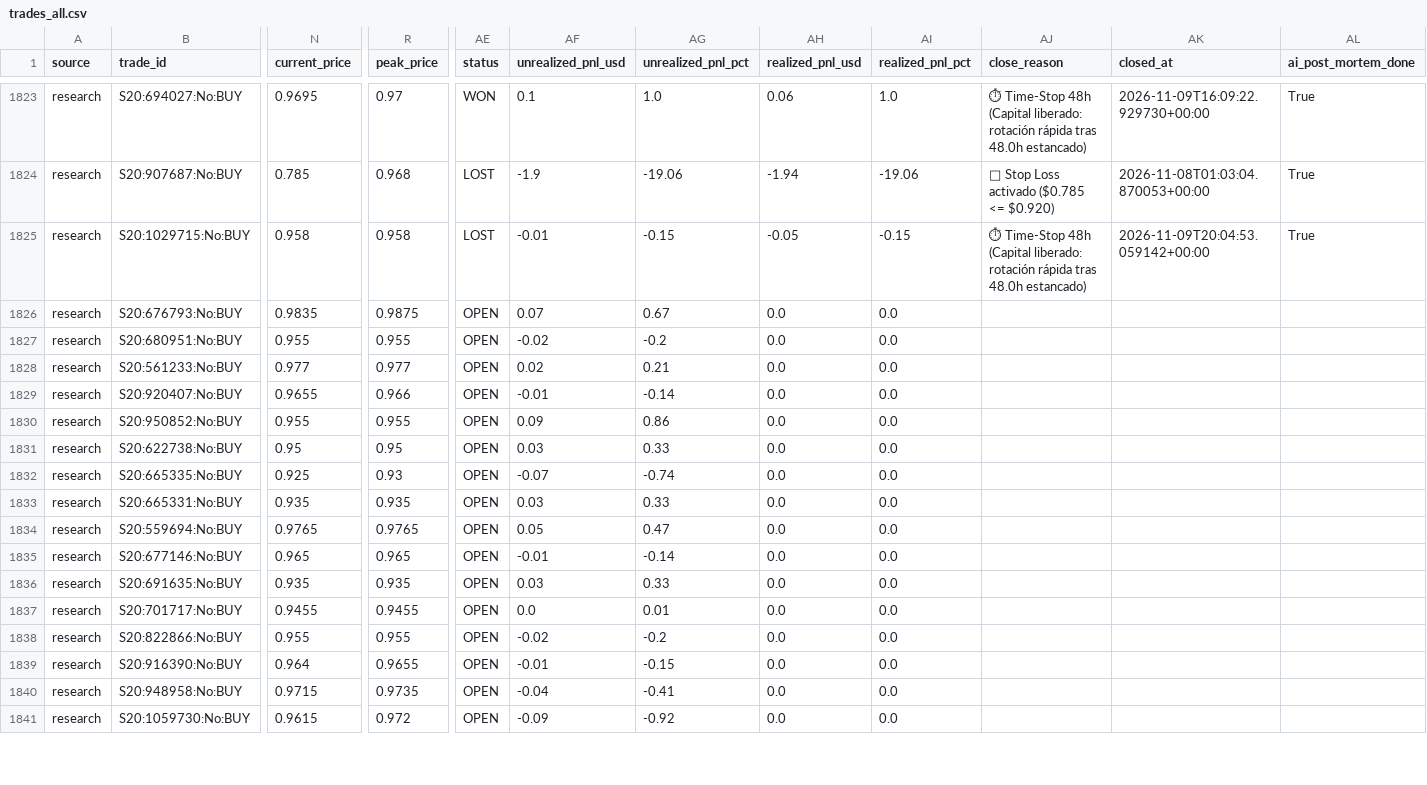
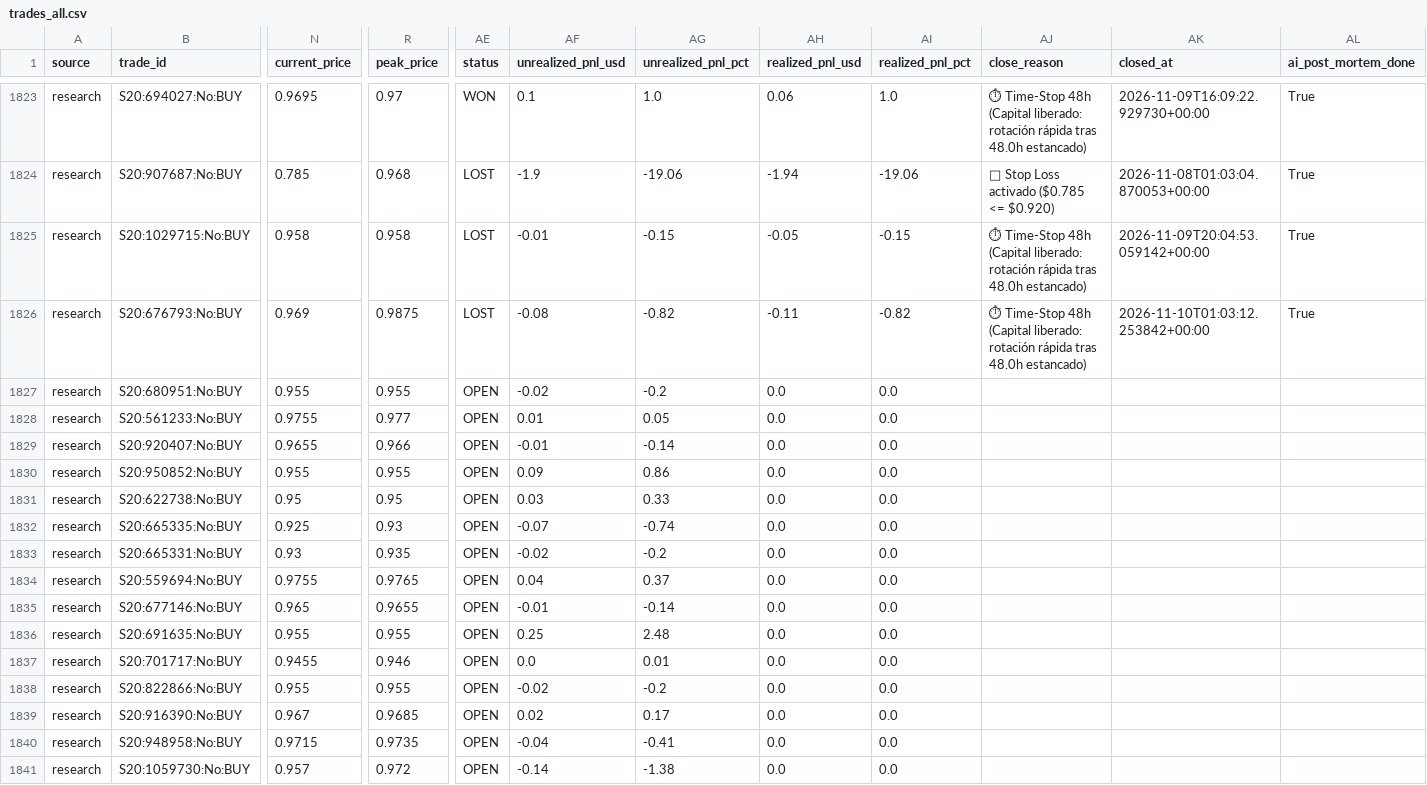
Before and after one commit to aguamarinac2-netizen/quant-polymarket-trackrecord, a CSV file: trades_all.csv, drawn as a sheet; only a part is shown, gaps mark what is left out; the diff covers the shown part only; the diff names each change by its address in the sheet, - before the commit and + after, or states it on an @@ line.

```diff
--- a/trades_all.csv
+++ b/trades_all.csv
-N1826 (current_price): 0.9835
+N1826 (current_price): 0.969
-AE1826 (status): OPEN
+AE1826 (status): LOST
-AF1826 (unrealized_pnl_usd): 0.07
+AF1826 (unrealized_pnl_usd): -0.08
-AG1826 (unrealized_pnl_pct): 0.67
+AG1826 (unrealized_pnl_pct): -0.82
-AH1826 (realized_pnl_usd): 0.0
+AH1826 (realized_pnl_usd): -0.11
-AI1826 (realized_pnl_pct): 0.0
+AI1826 (realized_pnl_pct): -0.82
-AJ1826 (close_reason): (empty)
+AJ1826 (close_reason): ⏱ Time-Stop 48h (Capital liberado: rotación rápida tras 48.0h estancado)
-AK1826 (closed_at): (empty)
+AK1826 (closed_at): 2026-11-10T01:03:12.253842+00:00
-AL1826 (ai_post_mortem_done): (empty)
+AL1826 (ai_post_mortem_done): True
-N1828 (current_price): 0.977
+N1828 (current_price): 0.9755
-AF1828 (unrealized_pnl_usd): 0.02
+AF1828 (unrealized_pnl_usd): 0.01
-AG1828 (unrealized_pnl_pct): 0.21
+AG1828 (unrealized_pnl_pct): 0.05
-N1833 (current_price): 0.935
+N1833 (current_price): 0.93
-AF1833 (unrealized_pnl_usd): 0.03
+AF1833 (unrealized_pnl_usd): -0.02
-AG1833 (unrealized_pnl_pct): 0.33
+AG1833 (unrealized_pnl_pct): -0.2
-N1834 (current_price): 0.9765
+N1834 (current_price): 0.9755
-AF1834 (unrealized_pnl_usd): 0.05
+AF1834 (unrealized_pnl_usd): 0.04
-AG1834 (unrealized_pnl_pct): 0.47
+AG1834 (unrealized_pnl_pct): 0.37
-R1835 (peak_price): 0.965
+R1835 (peak_price): 0.9655
-N1836 (current_price): 0.935
+N1836 (current_price): 0.955
-R1836 (peak_price): 0.935
+R1836 (peak_price): 0.955
-AF1836 (unrealized_pnl_usd): 0.03
+AF1836 (unrealized_pnl_usd): 0.25
-AG1836 (unrealized_pnl_pct): 0.33
+AG1836 (unrealized_pnl_pct): 2.48
-R1837 (peak_price): 0.9455
+R1837 (peak_price): 0.946
-N1839 (current_price): 0.964
+N1839 (current_price): 0.967
-R1839 (peak_price): 0.9655
+R1839 (peak_price): 0.9685
-AF1839 (unrealized_pnl_usd): -0.01
+AF1839 (unrealized_pnl_usd): 0.02
-AG1839 (unrealized_pnl_pct): -0.15
+AG1839 (unrealized_pnl_pct): 0.17
-N1841 (current_price): 0.9615
+N1841 (current_price): 0.957
-AF1841 (unrealized_pnl_usd): -0.09
+AF1841 (unrealized_pnl_usd): -0.14
-AG1841 (unrealized_pnl_pct): -0.92
+AG1841 (unrealized_pnl_pct): -1.38
```
Also changed, not shown: 1 added row and 23 edited cells elsewhere in this file, 7 other files.
